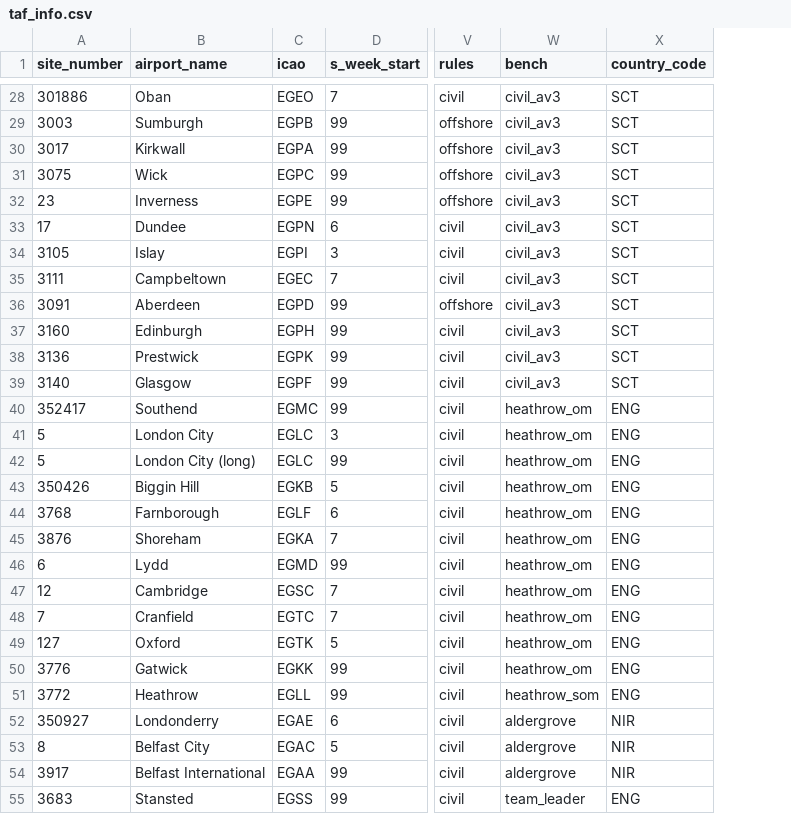
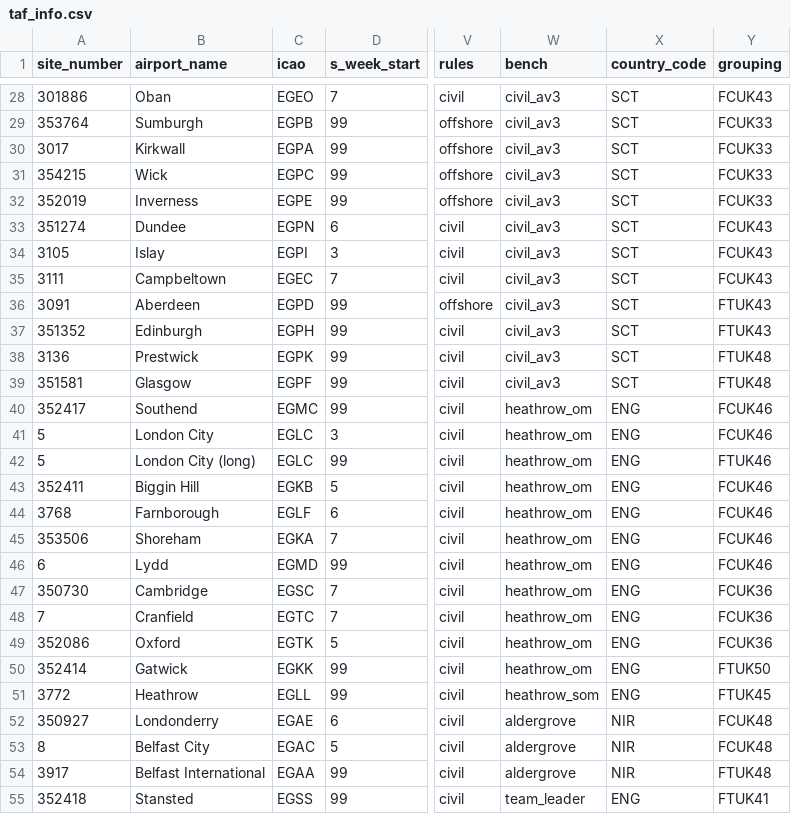
Before and after one commit to alanyon/First-guess-TAFs---Verification, a CSV file: standard_verification/taf_info.csv, drawn as a sheet; only a part is shown, gaps mark what is left out; the diff covers the shown part only; the diff names each change by its address in the sheet, - before the commit and + after, or states it on an @@ line.

```diff
--- a/standard_verification/taf_info.csv
+++ b/standard_verification/taf_info.csv
+column Y (grouping), rows 28-55: FCUK43 | FCUK33 | FCUK33 | FCUK33 | FCUK33 | FCUK43 | FCUK43 | FCUK43 | FTUK43 | FTUK43 | FTUK48 | FTUK48 | FCUK46 | FCUK46 | FTUK46 | FCUK46 | FCUK46 | FCUK46 | FCUK46 | FCUK36 | FCUK36 | FCUK36 | FTUK50 | FTUK45 | FCUK48 | FCUK48 | FTUK48 | FTUK41
-A29 (site_number): 3003
+A29 (site_number): 353764
-A31 (site_number): 3075
+A31 (site_number): 354215
-A32 (site_number): 23
+A32 (site_number): 352019
-A33 (site_number): 17
+A33 (site_number): 351274
-A37 (site_number): 3160
+A37 (site_number): 351352
-A39 (site_number): 3140
+A39 (site_number): 351581
-A43 (site_number): 350426
+A43 (site_number): 352411
-A45 (site_number): 3876
+A45 (site_number): 353506
-A47 (site_number): 12
+A47 (site_number): 350730
-A49 (site_number): 127
+A49 (site_number): 352086
-A50 (site_number): 3776
+A50 (site_number): 352414
-A55 (site_number): 3683
+A55 (site_number): 352418
```
Also changed, not shown: 4 added rows, 1 removed row and 41 edited cells elsewhere in this file, 4 other files.
